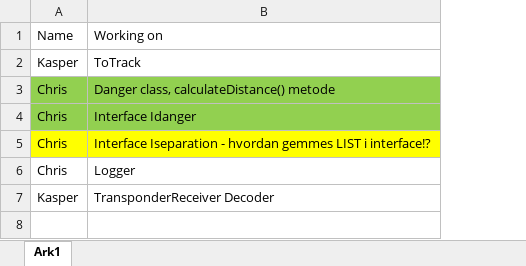
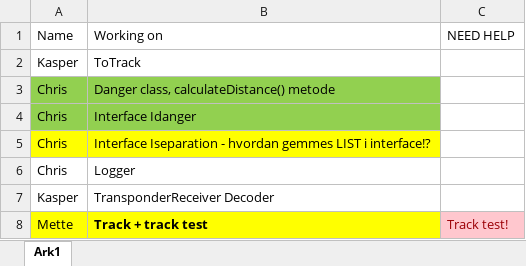
Before and after one commit to chriswole/SWT_Gruppe21_ATM, an Excel workbook: Tasks.xlsx, sheet Ark1, drawn as a sheet; values as stored, in another font and other column widths than the file's, no borders; the diff names each change by its address in the sheet, - before the commit and + after, or states it on an @@ line.

Commit message:
Tasks update

```diff
--- a/Tasks.xlsx (sheet Ark1)
+++ b/Tasks.xlsx (sheet Ark1)
+column C (NEED HELP), empty
+row 8: Mette | Track + track test | Track test!
```
